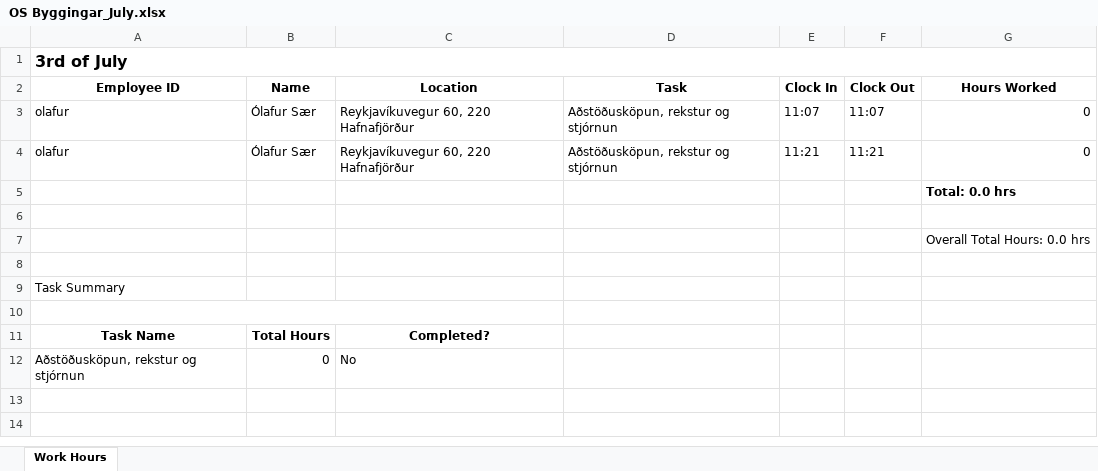
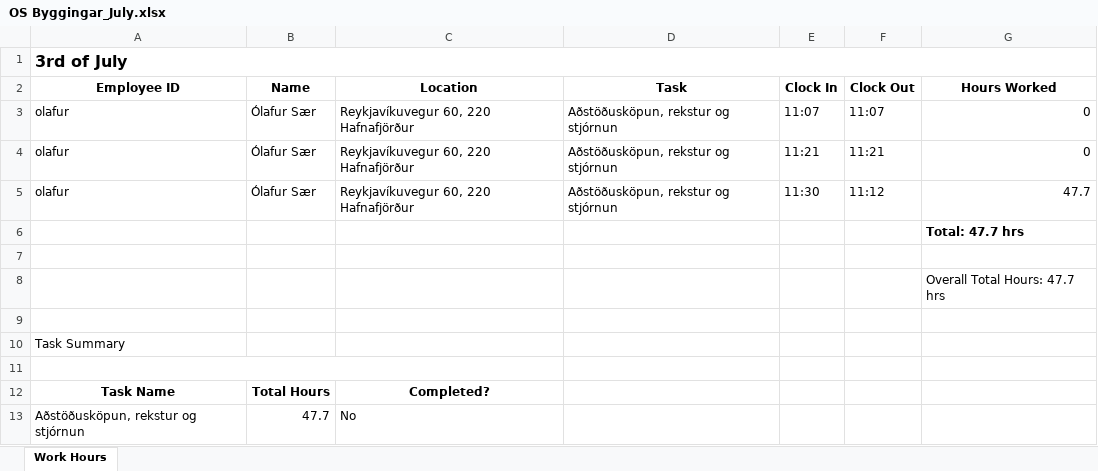
Before and after one commit to Amaragance682/OSByggingarClock-In, an Excel workbook: Database/reports/OS Byggingar_July.xlsx, sheet Work Hours, drawn as a sheet; values as stored, in another font and other column widths than the file's, no borders; addresses are those after the commit; the diff names each change by its address in the sheet, - before the commit and + after, or states it on an @@ line.

```diff
--- a/Database/reports/OS Byggingar_July.xlsx (sheet Work Hours)
+++ b/Database/reports/OS Byggingar_July.xlsx (sheet Work Hours)
+row 5: olafur | Ólafur Sær | Reykjavíkuvegur 60, 220 Hafnafjörður | Aðstöðusköpun, rekstur og stjórnun | 11:30 | 11:12 | 47.7
-G6 (Hours Worked): Total: 0.0 hrs
+G6 (Hours Worked): Total: 47.7 hrs
-G8 (Hours Worked): Overall Total Hours: 0.0 hrs
+G8 (Hours Worked): Overall Total Hours: 47.7 hrs
-B13 (Name): 0
+B13 (Name): 47.7
```
Also changed, not shown: 3 other files.
